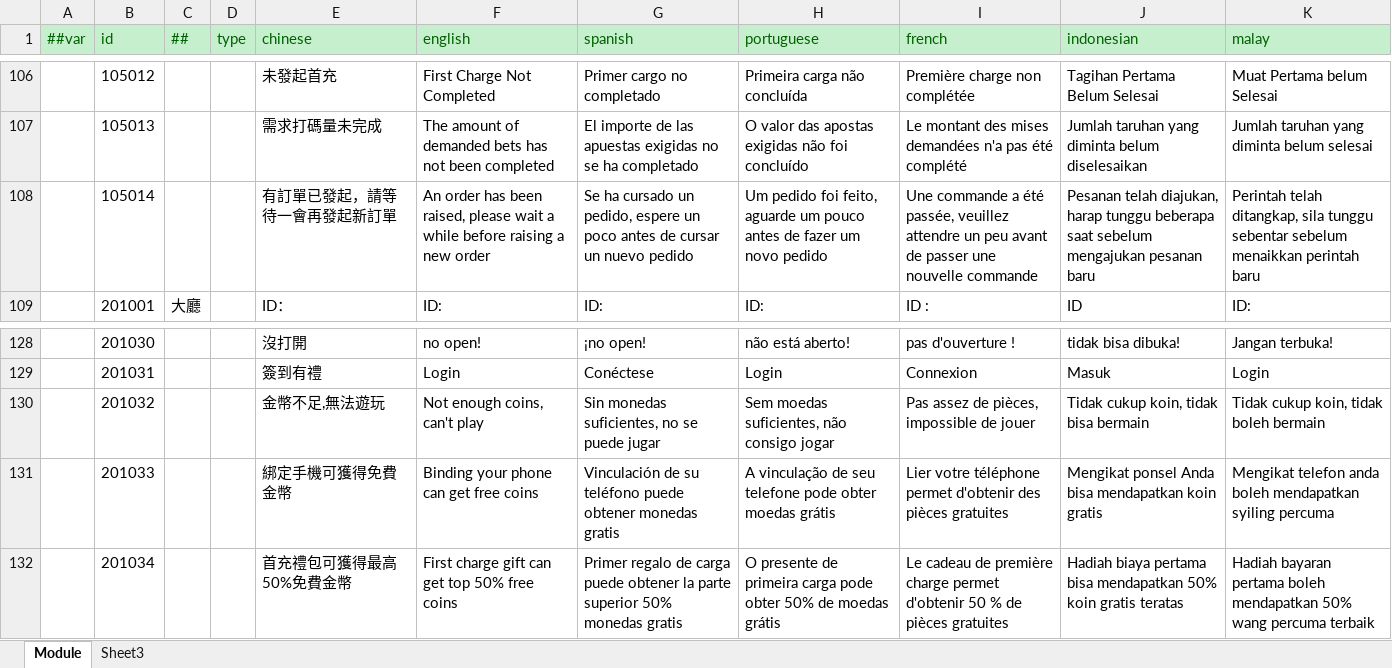
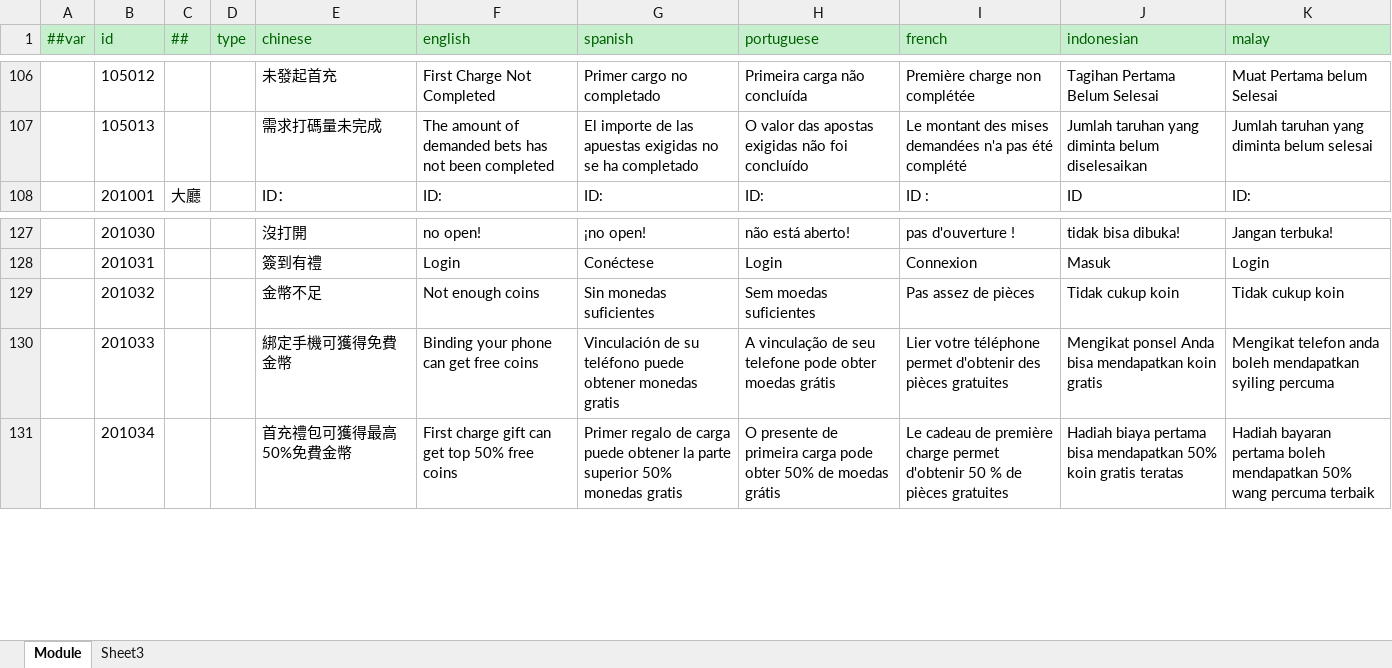
Before and after one commit to lyqilo/ClientConfig, an Excel workbook: LubanConfig/Datas/Localization.xlsx, sheet Module, drawn as a sheet; only a part is shown, gaps mark what is left out; values as stored, in another font and other column widths than the file's, no borders; removed rows and columns are numbered as before the commit, all else as after; the diff names each change by its address in the sheet, - before the commit and + after, or states it on an @@ line.

```diff
--- a/LubanConfig/Datas/Localization.xlsx (sheet Module)
+++ b/LubanConfig/Datas/Localization.xlsx (sheet Module)
-row 108:  | 105014 |  |  | 有訂單已發起，請等待一會再發起新訂單 | An order has been raised, please wait a while before raising a new order | Se ha cursado un pedido, espere un poco antes de cursar un nuevo pedido | Um pedido foi feito, aguarde um pouco antes de fazer um novo pedido | Une commande a été passée, veuillez attendre un peu avant de passer une nouvelle commande | Pesanan telah diajukan, harap tunggu beberapa saat sebelum mengajukan pesanan baru | Perintah telah ditangkap, sila tunggu sebentar sebelum menaikkan perintah baru
-E129 (chinese): 金幣不足,無法遊玩
+E129 (chinese): 金幣不足
-F129 (english): Not enough coins, can't play
+F129 (english): Not enough coins
-G129 (spanish): Sin monedas suficientes, no se puede jugar
+G129 (spanish): Sin monedas suficientes
-H129 (portuguese): Sem moedas suficientes, não consigo jogar
+H129 (portuguese): Sem moedas suficientes
-I129 (french): Pas assez de pièces, impossible de jouer
+I129 (french): Pas assez de pièces
-J129 (indonesian): Tidak cukup koin, tidak bisa bermain
+J129 (indonesian): Tidak cukup koin
-K129 (malay): Tidak cukup koin, tidak boleh bermain
+K129 (malay): Tidak cukup koin
```
Also changed, not shown: 2 other files.
